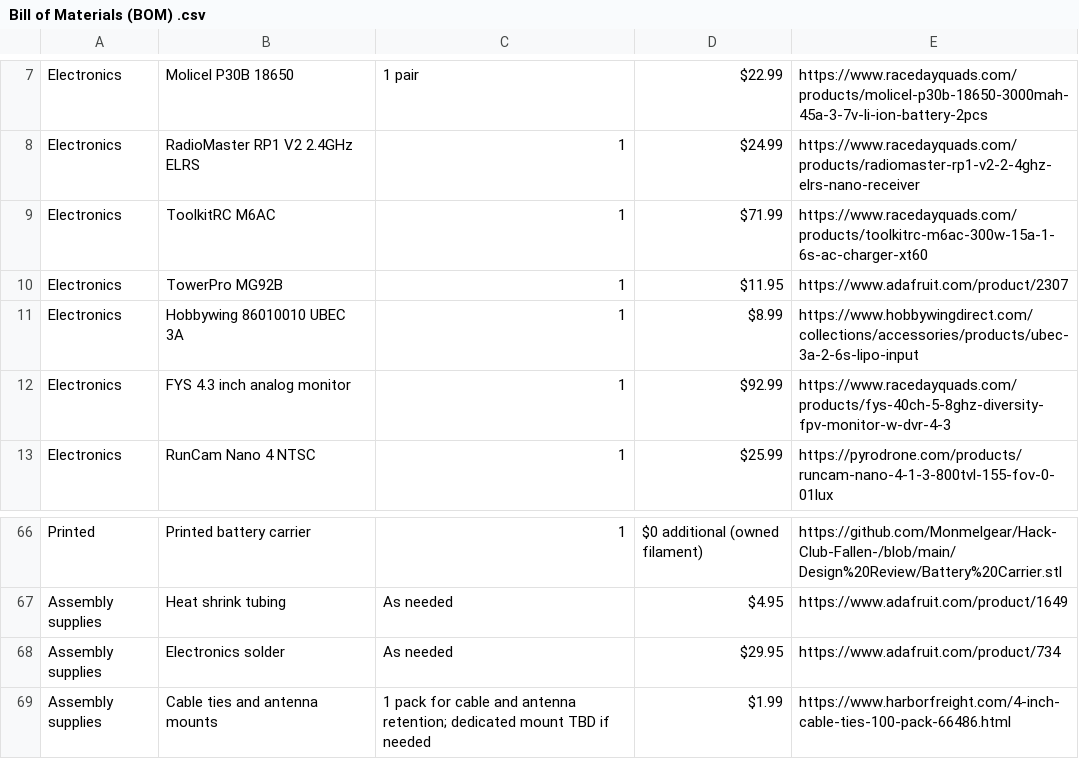
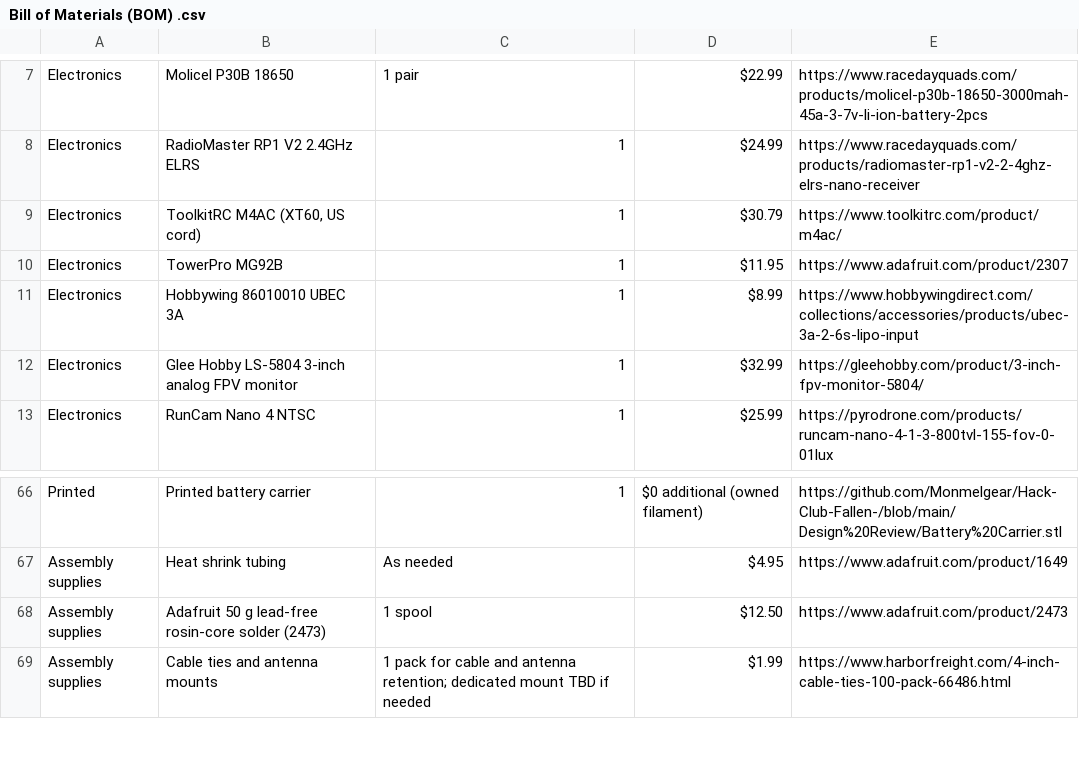
Before and after one commit to Monmelgear/Hack-Club-Fallen-, a CSV file: Bill of Materials (BOM) .csv, drawn as a sheet; only a part is shown, gaps mark what is left out.

Commit message:
Update Bill of Materials (BOM) .csv

```diff
--- a/Bill of Materials (BOM) .csv
+++ b/Bill of Materials (BOM) .csv
@@ -8,6 +8,6 @@
 "Electronics","RadioMaster RP1 V2 2.4GHz ELRS","1","$24.99","https://www.racedayquads.com/products/radiomaster-rp1-v2-2-4ghz-elrs-nano-receiver"
-"Electronics","ToolkitRC M6AC","1","$71.99","https://www.racedayquads.com/products/toolkitrc-m6ac-300w-15a-1-6s-ac-charger-xt60"
+"Electronics","ToolkitRC M4AC (XT60, US cord)","1","$30.79","https://www.toolkitrc.com/product/m4ac/"
 "Electronics","TowerPro MG92B","1","$11.95","https://www.adafruit.com/product/2307"
 "Electronics","Hobbywing 86010010 UBEC 3A","1","$8.99","https://www.hobbywingdirect.com/collections/accessories/products/ubec-3a-2-6s-lipo-input"
-"Electronics","FYS 4.3 inch analog monitor","1","$92.99","https://www.racedayquads.com/products/fys-40ch-5-8ghz-diversity-fpv-monitor-w-dvr-4-3"
+"Electronics","Glee Hobby LS-5804 3-inch analog FPV monitor","1","$32.99","https://gleehobby.com/product/3-inch-fpv-monitor-5804/"
 "Electronics","RunCam Nano 4 NTSC","1","$25.99","https://pyrodrone.com/products/runcam-nano-4-1-3-800tvl-155-fov-0-01lux"
@@ -67,3 +67,3 @@
 "Assembly supplies","Heat shrink tubing","As needed","$4.95","https://www.adafruit.com/product/1649"
-"Assembly supplies","Electronics solder","As needed","$29.95","https://www.adafruit.com/product/734"
+"Assembly supplies","Adafruit 50 g lead-free rosin-core solder (2473)","1 spool","$12.50","https://www.adafruit.com/product/2473"
 "Assembly supplies","Cable ties and antenna mounts","1 pack for cable and antenna retention; dedicated mount TBD if needed","$1.99","https://www.harborfreight.com/4-inch-cable-ties-100-pack-66486.html"
```
